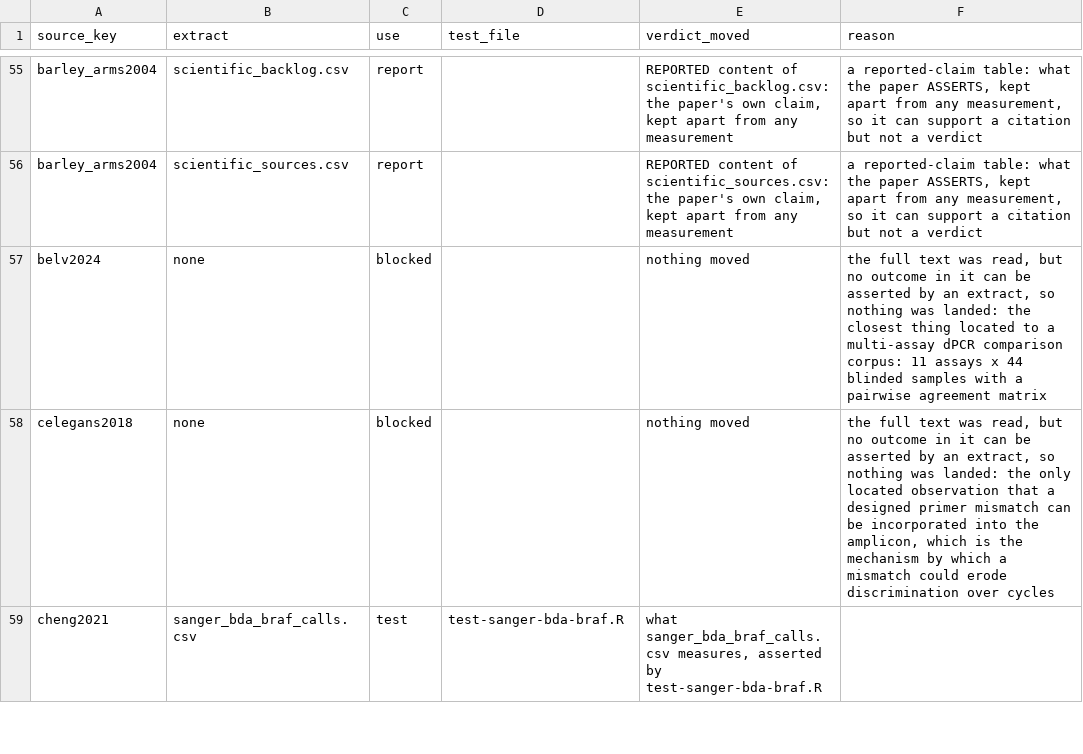
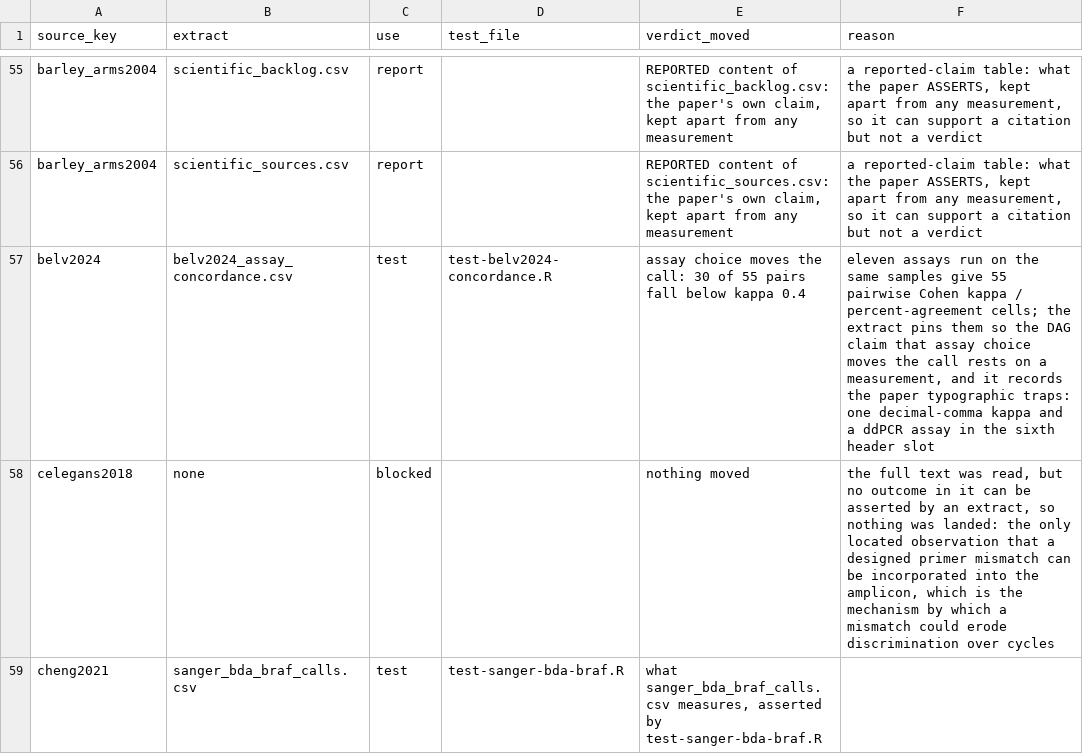
Before and after one commit to Stathmin/tidymarkers, a CSV file: inst/extdata/science_ledger.csv, drawn as a sheet; only a part is shown, gaps mark what is left out; removed rows and columns are numbered as before the commit, all else as after; the diff names each change by its address in the sheet, - before the commit and + after, or states it on an @@ line.

Commit message:
feat(extdata): carry the eleven-assay pairwise concordance from Belv 2024
Eleven assays on the same 44 blinded samples give 55 pairwise Cohen's
kappa and percent-agreement cells. The extract pins the measured fact the
decision DAG needs: 30 of 55 pairs fall below kappa 0.4, so assay choice
moves the call. Both triangles are read (kappa upper, agreement lower) and
the paper's decimal-comma kappa is resolved rather than dropped to NA.

```diff
--- a/inst/extdata/science_ledger.csv
+++ b/inst/extdata/science_ledger.csv
-row 57: belv2024 | none | blocked |  | nothing moved | the full text was read, but no outcome in it can be asserted by an extract, so nothing was landed: the closest thing located to a multi-assay dPCR comparison corpus: 11 assays x 44 blinded samples with a pairwise agreement matrix
+row 57: belv2024 | belv2024_assay_concordance.csv | test | test-belv2024-concordance.R | assay choice moves the call: 30 of 55 pairs fall below kappa 0.4 | eleven assays run on the same samples give 55 pairwise Cohen kappa / percent-agreement cells; the extract pins them so the DAG claim that assay choice moves the call rests on a measurement, and it records the paper typographic traps: one decimal-comma kappa and a ddPCR assay in the sixth header slot
```
Also changed, not shown: 3 other files.
